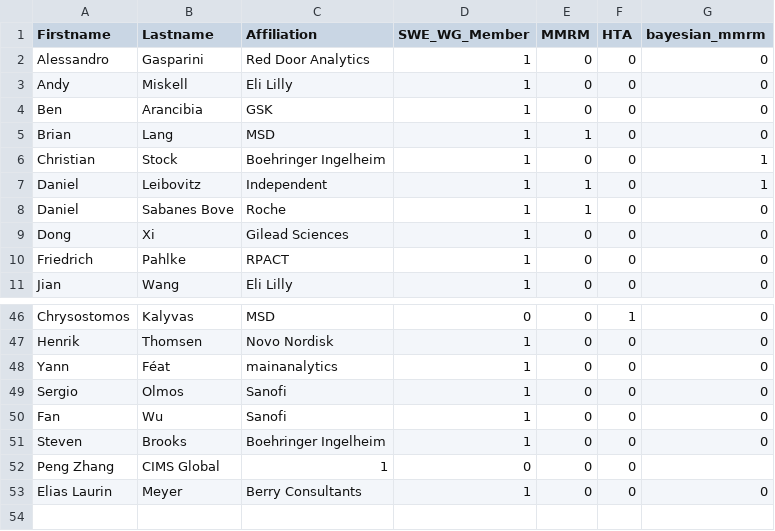
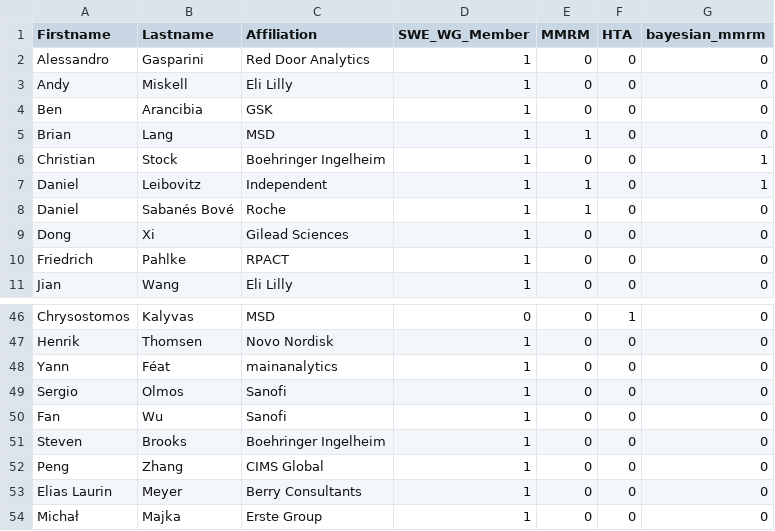
Before and after one commit to openstatsware/website, a CSV file: data/members.csv, drawn as a sheet; only a part is shown, gaps mark what is left out.

Commit message:
add Michal (#95)

```diff
--- a/data/members.csv
+++ b/data/members.csv
@@ -7,3 +7,3 @@ Christian,Stock,Boehringer Ingelheim,1,0,0,1
 Daniel,Leibovitz,Independent,1,1,0,1
-Daniel,Sabanes Bove,Roche,1,1,0,0
+Daniel,Sabanés Bové,Roche,1,1,0,0
 Dong,Xi,Gilead Sciences,1,0,0,0
@@ -51,3 +51,4 @@ Fan,Wu,Sanofi,1,0,0,0
 Steven,Brooks,Boehringer Ingelheim,1,0,0,0
-Peng Zhang,CIMS Global,1,0,0,0
+Peng,Zhang,CIMS Global,1,0,0,0
 Elias Laurin,Meyer,Berry Consultants,1,0,0,0
+Michał,Majka,Erste Group,1,0,0,0
```
